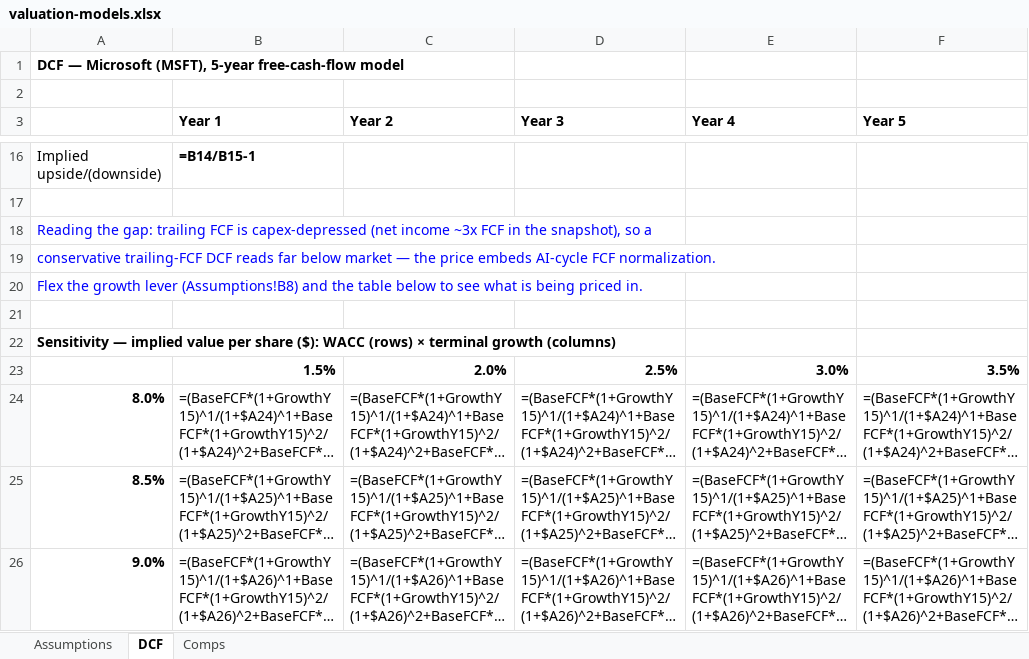
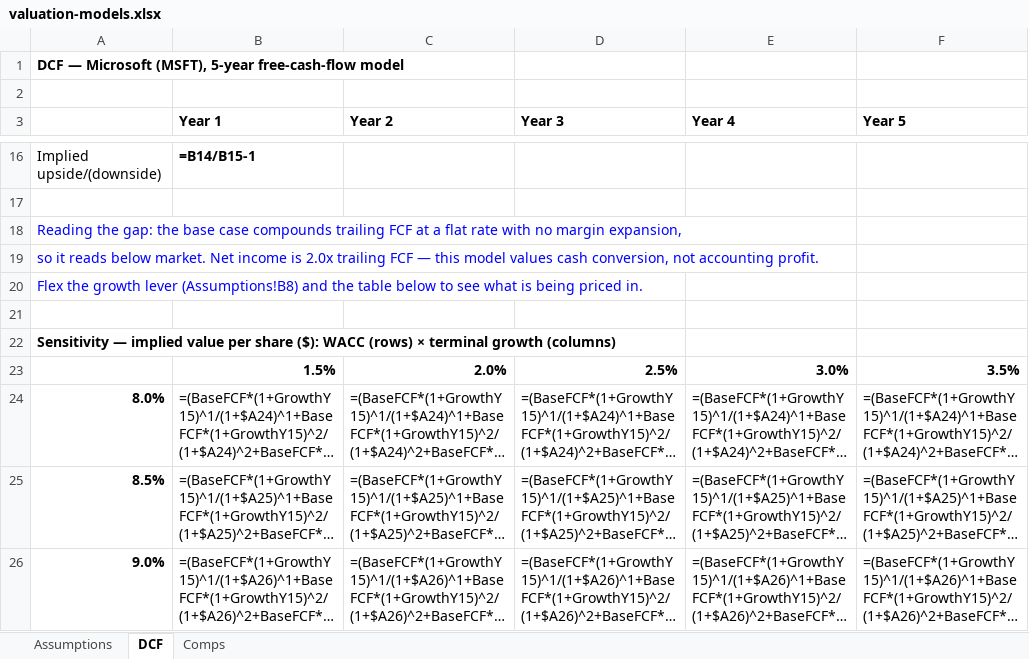
Before and after one commit to barbarzilay100-coder/equity-research-terminal, an Excel workbook: docs/valuation-models.xlsx, sheet DCF, drawn as a sheet; only a part is shown, gaps mark what is left out; long unchanged cells end in …; values as stored, in another font and other column widths than the file's, no borders; formulas without a stored value are shown as written; the diff names each change by its address in the sheet, - before the commit and + after, or states it on an @@ line.

```diff
--- a/docs/valuation-models.xlsx (sheet DCF)
+++ b/docs/valuation-models.xlsx (sheet DCF)
-A18: …the gap: trailing FCF is capex-depressed (net income ~3x FCF in the snapshot), so a
+A18: …the gap: the base case compounds trailing FCF at a flat rate with no margin expansion,
-A19: conservative trailing-FCF DCF reads far below market — the price embeds AI-cycle FCF normalization.
+A19: so it reads below market. Net income is 2.0x trailing FCF — this model values cash conversion, not accounting profit.
```
Also changed, not shown: sheet Comps, sheet Assumptions, 10 other files.
